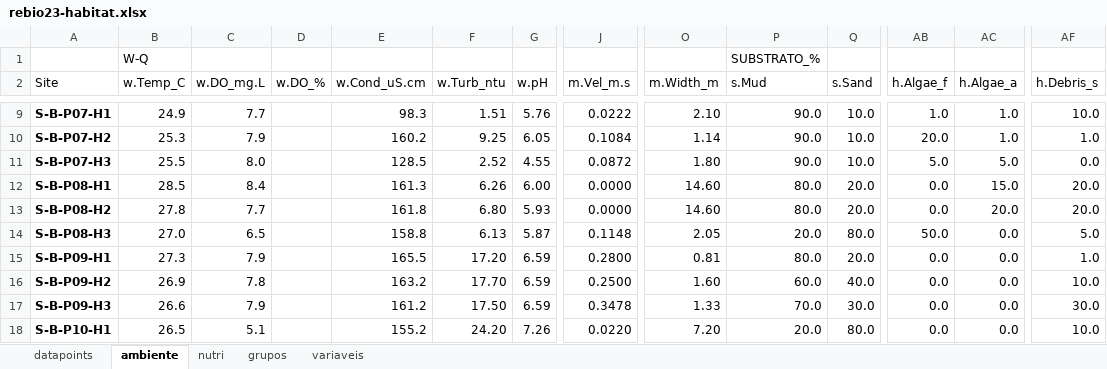
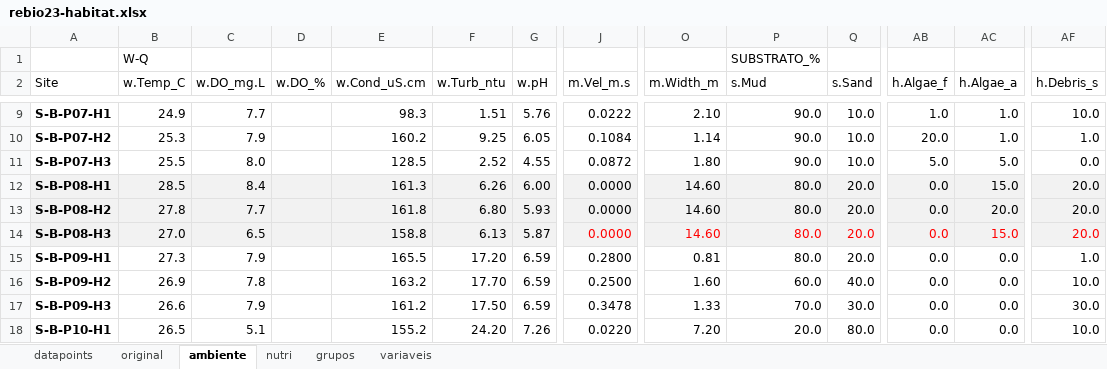
Before and after one commit to elviomedeiros/mxr23_Q, an Excel workbook: data/rebio23-habitat.xlsx, sheet ambiente, drawn as a sheet; only a part is shown, gaps mark what is left out; values as stored, in another font and other column widths than the file's, no borders; the diff covers the shown part only; the diff names each change by its address in the sheet, - before the commit and + after, or states it on an @@ line.

```diff
--- a/data/rebio23-habitat.xlsx (sheet ambiente)
+++ b/data/rebio23-habitat.xlsx (sheet ambiente)
+sheet tab: original
-A12:AF14 fill: none
+A12:AF14 fill: #F2F2F2
-J14 (m.Vel_m.s): 0.1148
+J14 (m.Vel_m.s): 0.0000
-J14 text colour: black
+J14 text colour: #FF0000
-O14 (m.Width_m): 2.05
+O14 (m.Width_m): 14.60
-O14:Q14 text colour: black
+O14:Q14 text colour: #FF0000
-P14 (s.Mud): 20.0
+P14 (s.Mud): 80.0
-Q14 (s.Sand): 80.0
+Q14 (s.Sand): 20.0
-AB14 (h.Algae_f): 50.0
+AB14 (h.Algae_f): 0.0
-AB14:AC14 text colour: black
+AB14:AC14 text colour: #FF0000
-AC14 (h.Algae_a): 0.0
+AC14 (h.Algae_a): 15.0
-AF14 (h.Debris_s): 5.0
+AF14 (h.Debris_s): 20.0
-AF14 text colour: black
+AF14 text colour: #FF0000
```
Also changed, not shown: cell formats elsewhere in this sheet, 3 other files.
